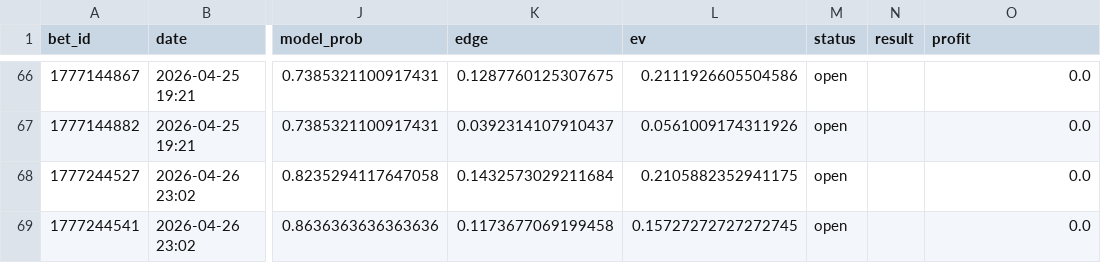
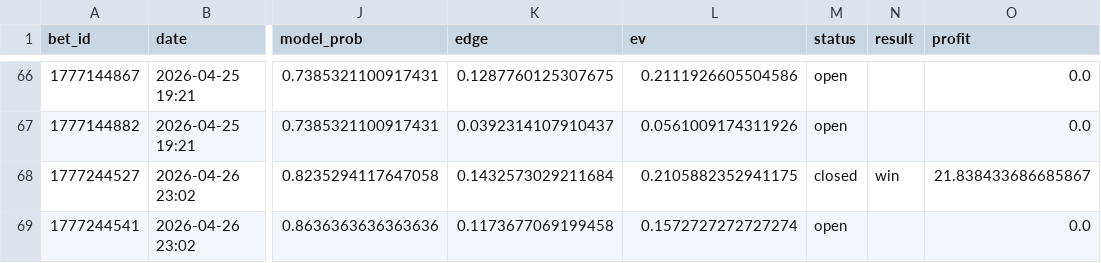
Before and after one commit to narvall018/tennis_modele, a CSV file: bets/users/narvall018/tennis/bets.csv, drawn as a sheet; only a part is shown, gaps mark what is left out; the diff names each change by its address in the sheet, - before the commit and + after, or states it on an @@ line.

Commit message:
chore: update bets/users/narvall018/tennis/bets.csv

```diff
--- a/bets/users/narvall018/tennis/bets.csv
+++ b/bets/users/narvall018/tennis/bets.csv
-M68 (status): open
+M68 (status): closed
-N68 (result): (empty)
+N68 (result): win
-O68 (profit): 0.0
+O68 (profit): 21.838433686685867
-L69 (ev): 0.15727272727272745
+L69 (ev): 0.1572727272727274
```
